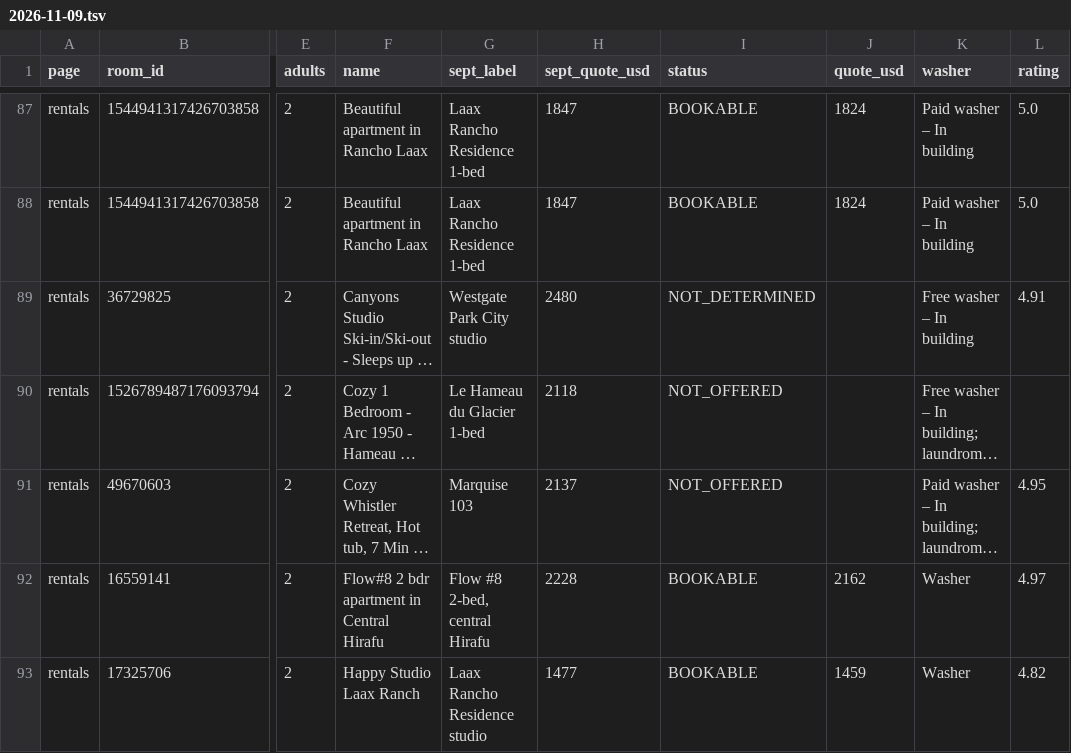
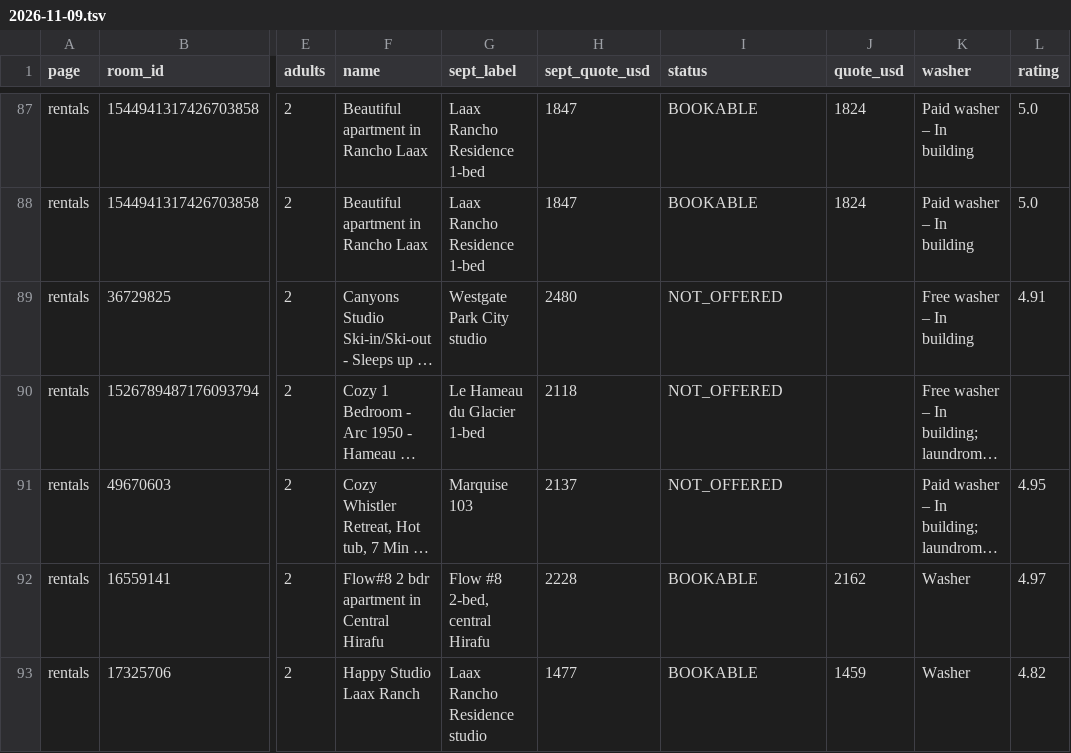
Before and after one commit to SamuelJWebber/ski-rentals-2027, a TSV file: data/recheck/2026-11-09.tsv, drawn as a sheet; only a part is shown, gaps mark what is left out; long unchanged cells end in …; the diff names each change by its address in the sheet, - before the commit and + after, or states it on an @@ line.

```diff
--- a/data/recheck/2026-11-09.tsv
+++ b/data/recheck/2026-11-09.tsv
-I89 (status): NOT_DETERMINED
+I89 (status): NOT_OFFERED
```
Also changed, not shown: data/checks/2026-11-09.tsv, 6 other files.
